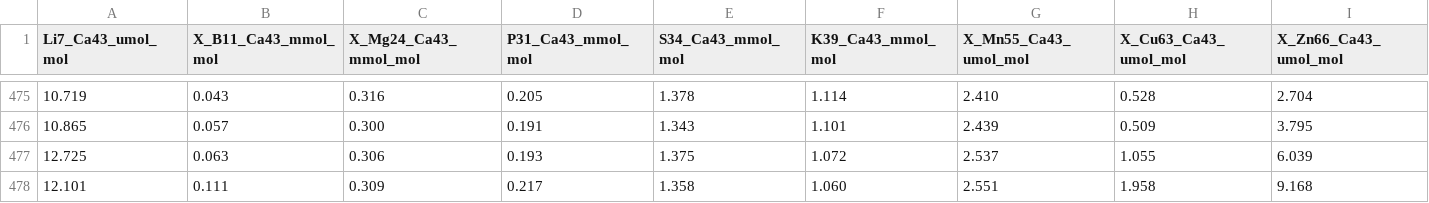
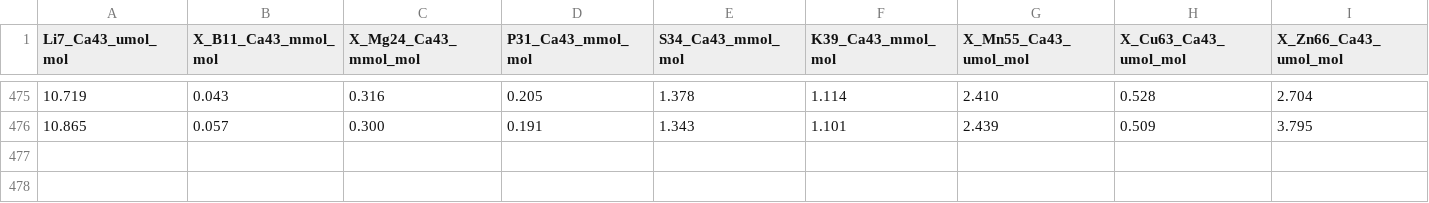
Before and after one commit to RobTheOceanographer/OtoAn, a CSV file: exampleInputData/BLOCK33.xls_TRIMMED_MM06_T.csv, drawn as a sheet; only a part is shown, gaps mark what is left out; rows hold the shown columns only; the diff names each change by its address in the sheet, - before the commit and + after, or states it on an @@ line.

```diff
--- a/exampleInputData/BLOCK33.xls_TRIMMED_MM06_T.csv
+++ b/exampleInputData/BLOCK33.xls_TRIMMED_MM06_T.csv
-row 477: 12.725 | 0.063 | 0.306 | 0.193 | 1.375 | 1.072 | 2.537 | 1.055 | 6.039
-row 478: 12.101 | 0.111 | 0.309 | 0.217 | 1.358 | 1.060 | 2.551 | 1.958 | 9.168
```
Also changed, not shown: exampleInputData/BLOCK33.xls_TRIMMED_PG03_T.csv, exampleInputData/BLOCK33.xls_TRIMMED_RB03_T.csv, 2 other files.
